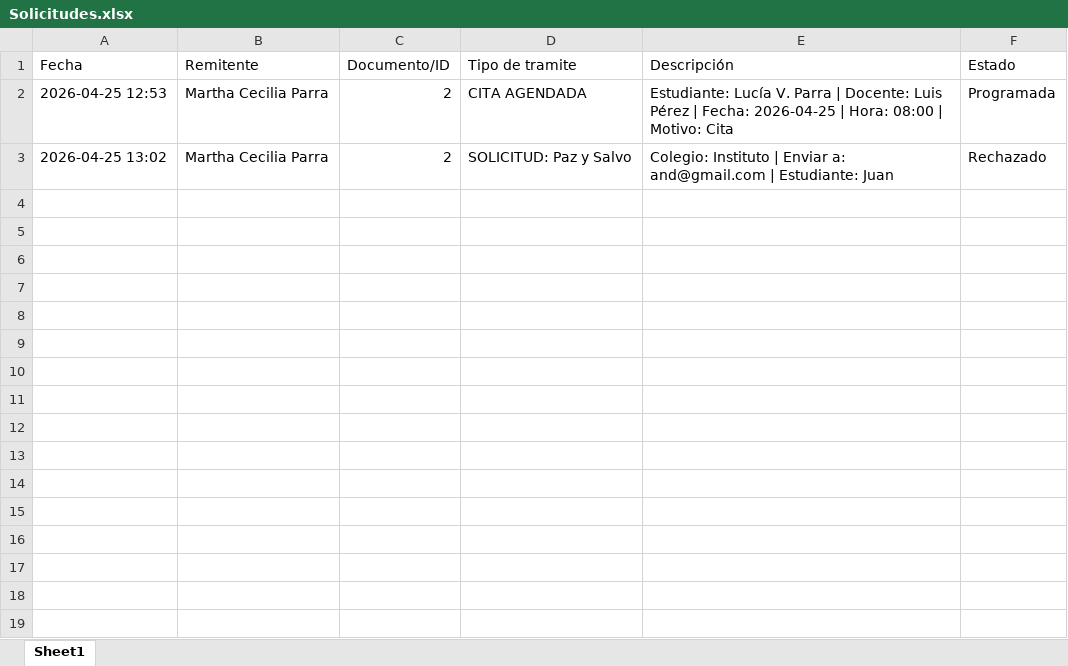
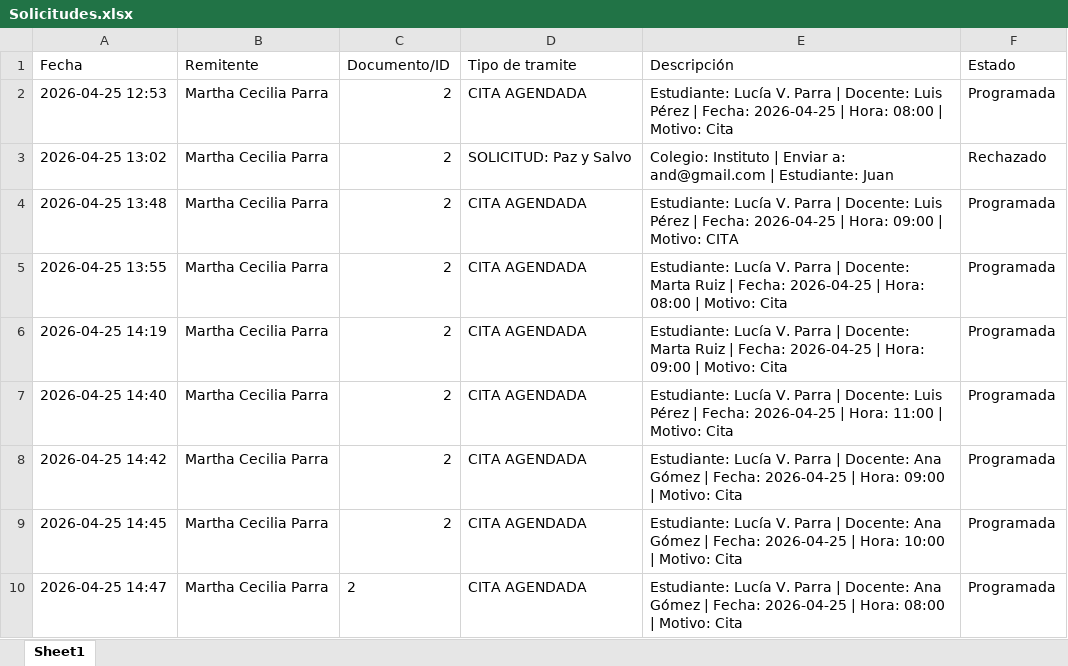
Before and after one commit to ca6325agut-sys/AURA-Chatbot, an Excel workbook: Solicitudes.xlsx, sheet Sheet1, drawn as a sheet; values as stored, in another font and other column widths than the file's, no borders; the diff names each change by its address in the sheet, - before the commit and + after, or states it on an @@ line.

```diff
--- a/Solicitudes.xlsx (sheet Sheet1)
+++ b/Solicitudes.xlsx (sheet Sheet1)
+row 4: 2026-04-25 13:48 | Martha Cecilia Parra | 2 | CITA AGENDADA | Estudiante: Lucía V. Parra | Docente: Luis Pérez | Fecha: 2026-04-25 | Hora: 09:00 | Motivo: CITA | Programada
+row 5: 2026-04-25 13:55 | Martha Cecilia Parra | 2 | CITA AGENDADA | Estudiante: Lucía V. Parra | Docente: Marta Ruiz | Fecha: 2026-04-25 | Hora: 08:00 | Motivo: Cita | Programada
+row 6: 2026-04-25 14:19 | Martha Cecilia Parra | 2 | CITA AGENDADA | Estudiante: Lucía V. Parra | Docente: Marta Ruiz | Fecha: 2026-04-25 | Hora: 09:00 | Motivo: Cita | Programada
+row 7: 2026-04-25 14:40 | Martha Cecilia Parra | 2 | CITA AGENDADA | Estudiante: Lucía V. Parra | Docente: Luis Pérez | Fecha: 2026-04-25 | Hora: 11:00 | Motivo: Cita | Programada
+row 8: 2026-04-25 14:42 | Martha Cecilia Parra | 2 | CITA AGENDADA | Estudiante: Lucía V. Parra | Docente: Ana Gómez | Fecha: 2026-04-25 | Hora: 09:00 | Motivo: Cita | Programada
+row 9: 2026-04-25 14:45 | Martha Cecilia Parra | 2 | CITA AGENDADA | Estudiante: Lucía V. Parra | Docente: Ana Gómez | Fecha: 2026-04-25 | Hora: 10:00 | Motivo: Cita | Programada
+row 10: 2026-04-25 14:47 | Martha Cecilia Parra | 2 | CITA AGENDADA | Estudiante: Lucía V. Parra | Docente: Ana Gómez | Fecha: 2026-04-25 | Hora: 08:00 | Motivo: Cita | Programada
```
Also changed, not shown: 1 other file.
